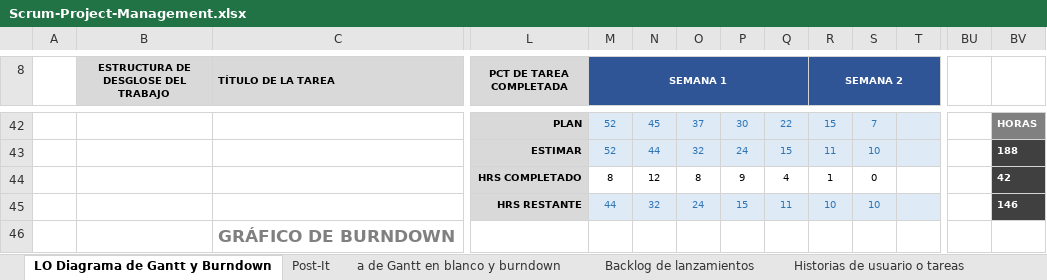
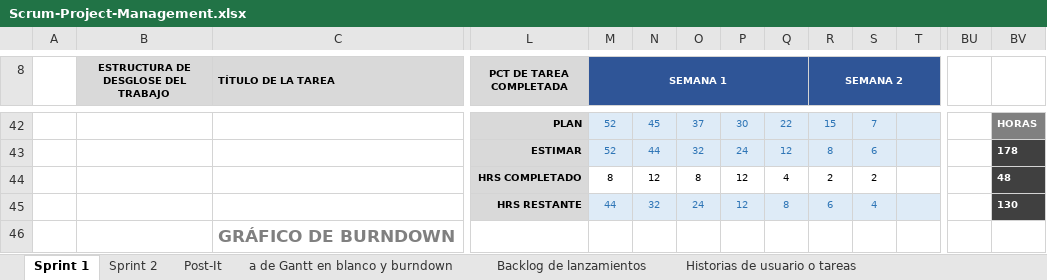
Before and after one commit to Taller-de-proyectos-I/IDEA-PROYECTO, an Excel workbook: Scrum-Project-Management.xlsx, sheet Sprint 1, drawn as a sheet; only a part is shown, gaps mark what is left out; values as stored, in another font and other column widths than the file's, no borders; charts and pictures and conditional formats not drawn; removed rows and columns are numbered as before the commit, all else as after; rows hold the shown columns only; the diff covers the shown part only; the diff names each change by its address in the sheet, - before the commit and + after, or states it on an @@ line.

Commit message:
Actualizando el sprint 1 y creando el sprint 2

```diff
--- a/Scrum-Project-Management.xlsx (sheet Sprint 1)
+++ b/Scrum-Project-Management.xlsx (sheet Sprint 1)
-sheet tab: LO Diagrama de Gantt y Burndown
+sheet tab: Sprint 1
+sheet tab: Sprint 2
-Q43: 15
+Q43: 12
-R43 (SEMANA 2): 11
+R43 (SEMANA 2): 8
-S43: 10
+S43: 6
-BV43: 188
+BV43: 178
-P44: 9
+P44: 12
-R44 (SEMANA 2): 1
+R44 (SEMANA 2): 2
-S44: 0
+S44: 2
-BV44: 42
+BV44: 48
-row 45:  |  |  | HRS RESTANTE | 44 | 32 | 24 | 15 | 11 | 10 | 10 |  |  | 146
+row 45:  |  |  | HRS RESTANTE | 44 | 32 | 24 | 12 | 8 | 6 | 4 |  |  | 130
```
Also changed, not shown: 43 edited cells elsewhere in this sheet, charts or pictures.
